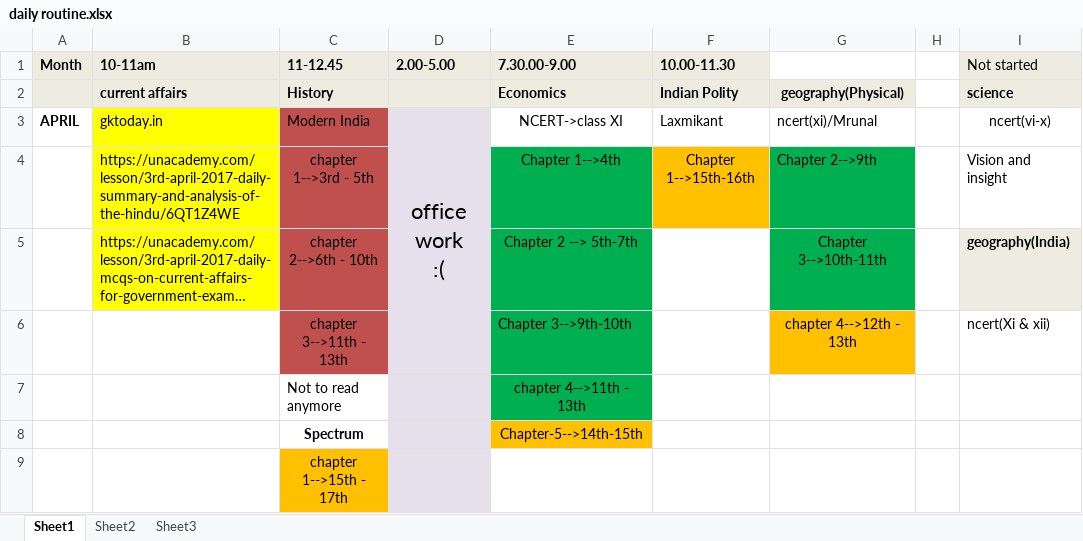
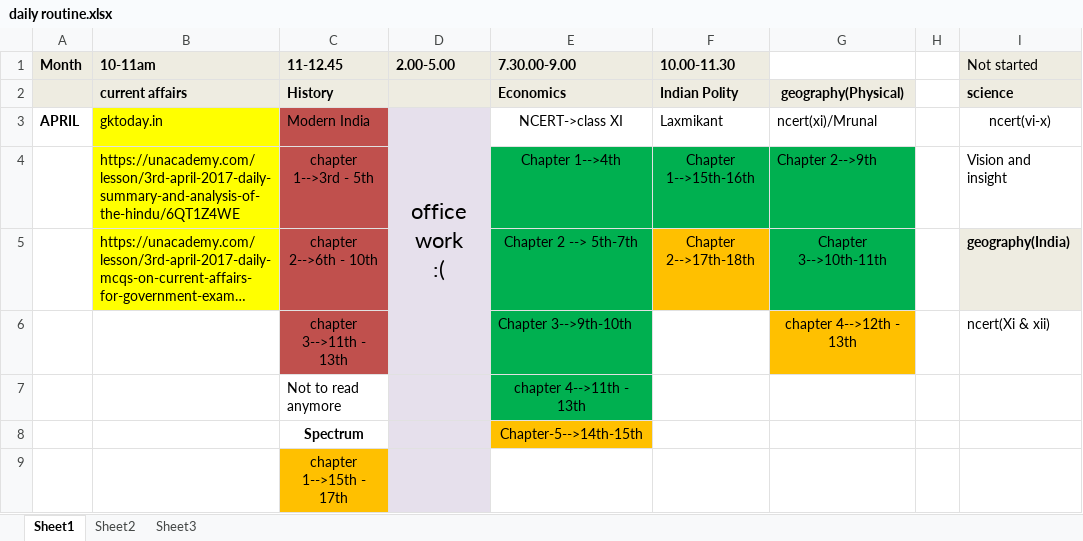
Before and after one commit to swguru1/OAS-Study-material, an Excel workbook: daily routine.xlsx, sheet Sheet1, drawn as a sheet; long unchanged cells end in …; values as stored, in another font and other column widths than the file's, no borders; charts and pictures not drawn; the diff names each change by its address in the sheet, - before the commit and + after, or states it on an @@ line.

```diff
--- a/daily routine.xlsx (sheet Sheet1)
+++ b/daily routine.xlsx (sheet Sheet1)
-F4 fill: #FFC000
+F4 fill: #00B050
-F5 (10.00-11.30): (empty)
+F5 (10.00-11.30): Chapter 2-->17th-18th
-F5 fill: none
+F5 fill: #FFC000
```
Also changed, not shown: 3 other files.
